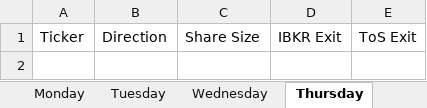
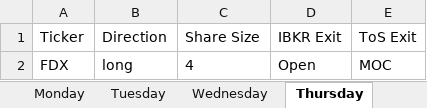
Before and after one commit to rschaefer8887/Trading-Algo, an Excel workbook: Live_Trade_Info.xlsx, sheet Thursday, drawn as a sheet; values as stored, in another font and other column widths than the file's, no borders; the diff names each change by its address in the sheet, - before the commit and + after, or states it on an @@ line.

```diff
--- a/Live_Trade_Info.xlsx (sheet Thursday)
+++ b/Live_Trade_Info.xlsx (sheet Thursday)
+row 2: FDX | long | 4 | Open | MOC
```
Also changed, not shown: sheet Tuesday, sheet Wednesday, sheet Trade_Mode, other sheet tabs, 4 other files.
